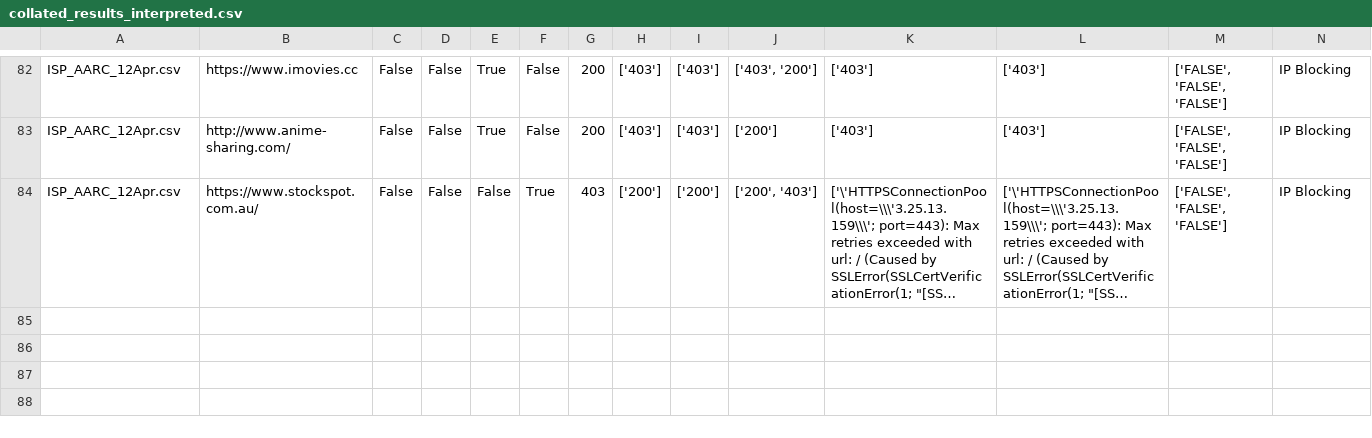
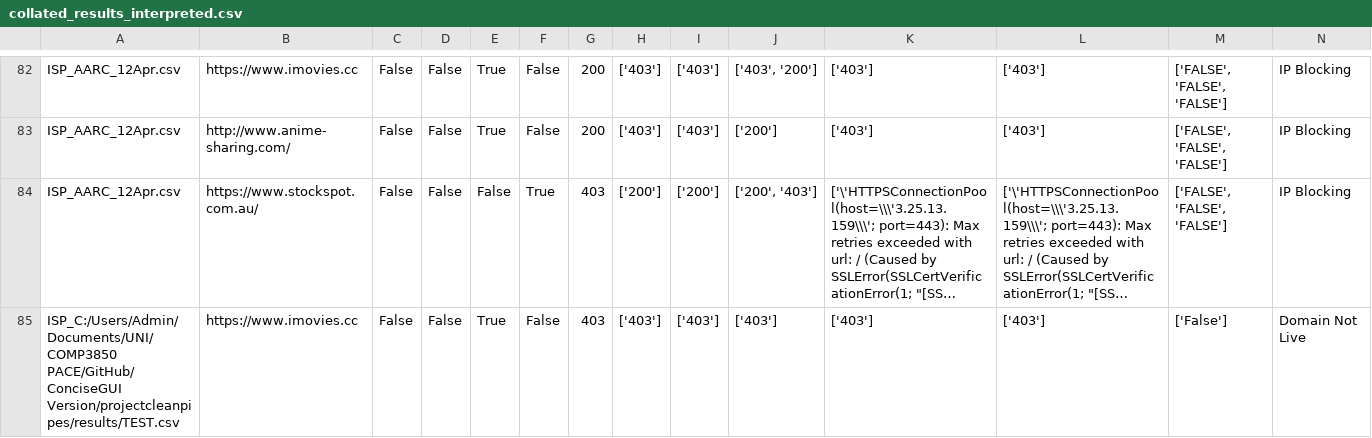
Before and after one commit to MadaHaz/projectcleanpipes, a CSV file: results/collated_results_interpreted.csv, drawn as a sheet; only a part is shown, gaps mark what is left out; long unchanged cells end in …; the diff names each change by its address in the sheet, - before the commit and + after, or states it on an @@ line.

Commit message:
Implemented GUI into the concise version. Changed some functions to work with the GUI code. Added a TEST.txt file. Generated TEST.csv & TEST_CRF.csv files.

```diff
--- a/results/collated_results_interpreted.csv
+++ b/results/collated_results_interpreted.csv
+row 85: ISP_C:/Users/Admin/Documents/UNI/COMP3850 PACE/GitHub/ConciseGUI Version/projectcleanpipes/results/TEST.csv | https://www.imovies.cc | False | False | True | False | 403 | ['403'] | ['403'] | ['403'] | ['403'] | ['403'] | ['False'] | Domain Not Live
```
Also changed, not shown: 6 other files.
